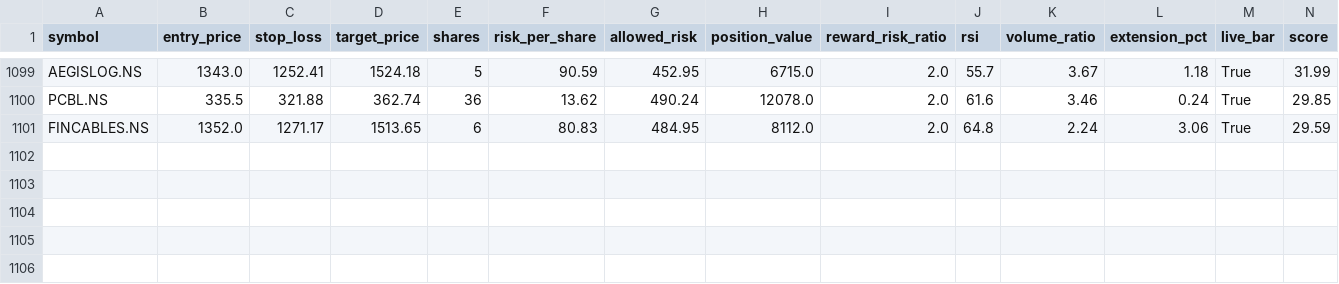
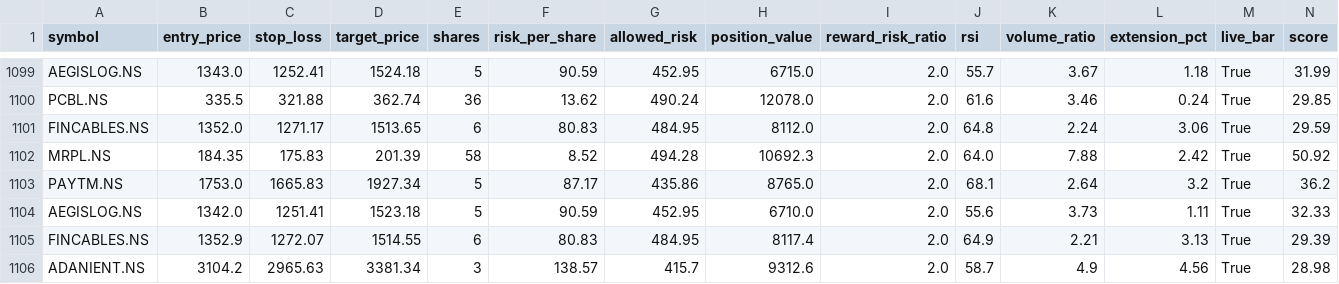
Before and after one commit to eeshanshukla12-star/nse_screener_1_.py, a CSV file: signals_log.csv, drawn as a sheet; only a part is shown, gaps mark what is left out; rows hold the shown columns only; the diff names each change by its address in the sheet, - before the commit and + after, or states it on an @@ line.

Commit message:
Update signal log [skip ci]

```diff
--- a/signals_log.csv
+++ b/signals_log.csv
+row 1102: MRPL.NS | 184.35 | 175.83 | 201.39 | 58 | 8.52 | 494.28 | 10692.3 | 2.0 | 64.0 | 7.88 | 2.42 | True | 50.92
+row 1103: PAYTM.NS | 1753.0 | 1665.83 | 1927.34 | 5 | 87.17 | 435.86 | 8765.0 | 2.0 | 68.1 | 2.64 | 3.2 | True | 36.2
+row 1104: AEGISLOG.NS | 1342.0 | 1251.41 | 1523.18 | 5 | 90.59 | 452.95 | 6710.0 | 2.0 | 55.6 | 3.73 | 1.11 | True | 32.33
+row 1105: FINCABLES.NS | 1352.9 | 1272.07 | 1514.55 | 6 | 80.83 | 484.95 | 8117.4 | 2.0 | 64.9 | 2.21 | 3.13 | True | 29.39
+row 1106: ADANIENT.NS | 3104.2 | 2965.63 | 3381.34 | 3 | 138.57 | 415.7 | 9312.6 | 2.0 | 58.7 | 4.9 | 4.56 | True | 28.98
```
